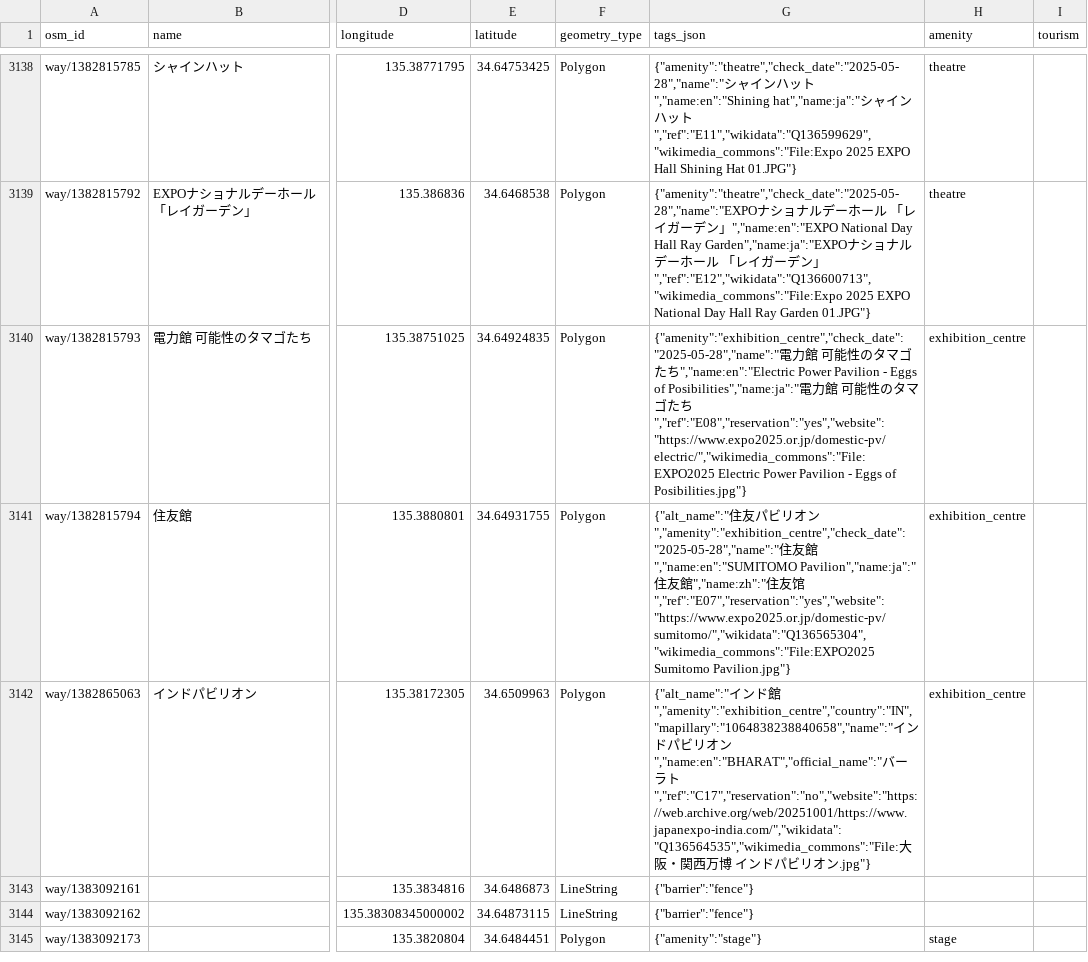
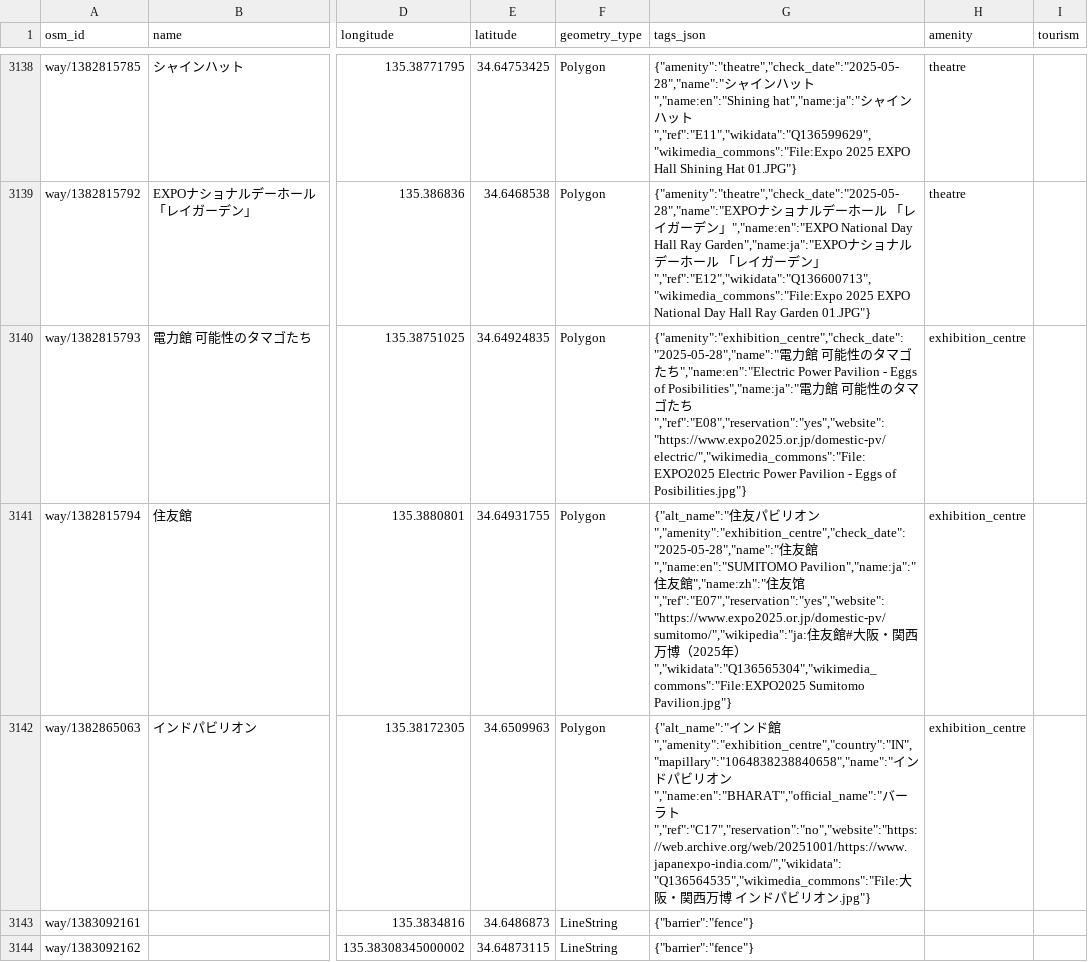
Before and after one commit to K-Sakanoshita/expo2025-maniacs, a CSV file: data/releases/2026-10-12/expo2025.csv, drawn as a sheet; only a part is shown, gaps mark what is left out; the shorter side is filled out with more unchanged rows; the diff names each change by its address in the sheet, - before the commit and + after, or states it on an @@ line.

Commit message:
Add Sumitomo Pavilion Wikipedia section link

```diff
--- a/data/releases/2026-10-12/expo2025.csv
+++ b/data/releases/2026-10-12/expo2025.csv
-G3141 (tags_json): …友馆","ref":"E07","reservation":"yes","website":"https://www.expo2025.or.jp/domestic-pv/sumitomo/","wikidata":"Q136565304","wikimedia_commons":"File:EXPO2025 Sumitomo Pavilion.jpg"}
+G3141 (tags_json): …友馆","ref":"E07","reservation":"yes","website":"https://www.expo2025.or.jp/domestic-pv/sumitomo/","wikipedia":"ja:住友館#大阪・関西万博（2025年）","wikidata":"Q136565304","wikimedia_commons":"File:EXPO2025 Sumitomo Pavilion.jpg"}
```
Also changed, not shown: 8 other files.
